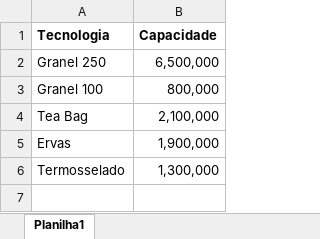
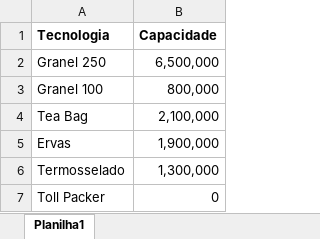
Before and after one commit to matsuoka17/simulador_dre_streamlit, an Excel workbook: data/cap_poh/capacidade_tecnologias.xlsx, sheet Planilha1, drawn as a sheet; values as stored, in another font and other column widths than the file's, no borders; the diff names each change by its address in the sheet, - before the commit and + after, or states it on an @@ line.

```diff
--- a/data/cap_poh/capacidade_tecnologias.xlsx (sheet Planilha1)
+++ b/data/cap_poh/capacidade_tecnologias.xlsx (sheet Planilha1)
+row 7: Toll Packer | 0
```
Also changed, not shown: 2 other files.
